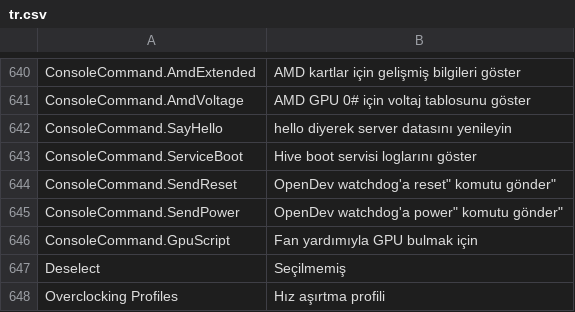
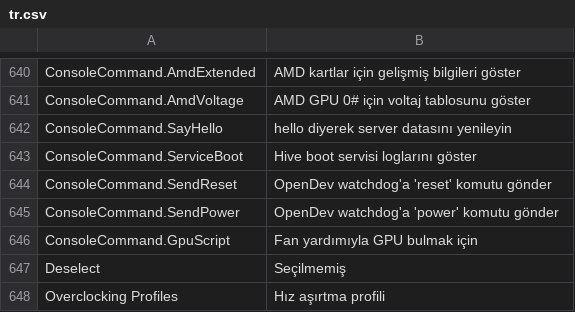
Before and after one commit to minershive/hive-i18n, a CSV file: tr.csv, drawn as a sheet; only a part is shown, gaps mark what is left out.

```diff
--- a/tr.csv
+++ b/tr.csv
@@ -643,4 +643,4 @@
 "ConsoleCommand.ServiceBoot","Hive boot servisi loglarını göster"
-"ConsoleCommand.SendReset","OpenDev watchdog'a "reset" komutu gönder"
-"ConsoleCommand.SendPower","OpenDev watchdog'a "power" komutu gönder"
+"ConsoleCommand.SendReset","OpenDev watchdog'a 'reset' komutu gönder"
+"ConsoleCommand.SendPower","OpenDev watchdog'a 'power' komutu gönder"
 "ConsoleCommand.GpuScript","Fan yardımıyla GPU bulmak için"
```
Also changed, not shown: it.csv.
